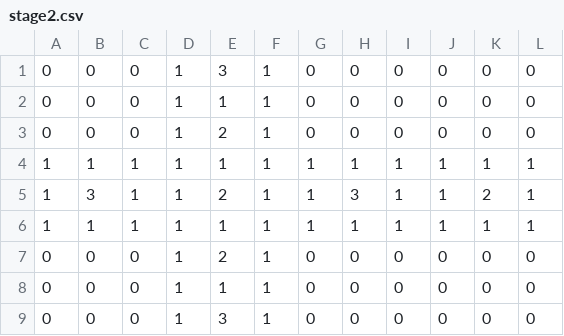
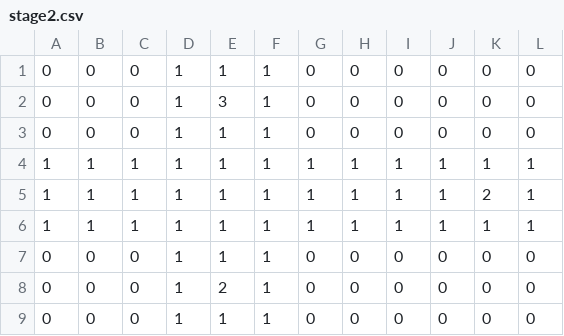
Before and after one commit to TsubokiHayato/TD4-2, a CSV file: project/Resources/4209_stages/stage2.csv, drawn as a sheet.

```diff
--- a/project/Resources/4209_stages/stage2.csv
+++ b/project/Resources/4209_stages/stage2.csv
@@ -1,9 +1,9 @@
+0,0,0,1,1,1,0,0,0,0,0,0
 0,0,0,1,3,1,0,0,0,0,0,0
 0,0,0,1,1,1,0,0,0,0,0,0
-0,0,0,1,2,1,0,0,0,0,0,0
 1,1,1,1,1,1,1,1,1,1,1,1
-1,3,1,1,2,1,1,3,1,1,2,1
+1,1,1,1,1,1,1,1,1,1,2,1
 1,1,1,1,1,1,1,1,1,1,1,1
+0,0,0,1,1,1,0,0,0,0,0,0
 0,0,0,1,2,1,0,0,0,0,0,0
 0,0,0,1,1,1,0,0,0,0,0,0
-0,0,0,1,3,1,0,0,0,0,0,0
```
Also changed, not shown: 5 other files.
